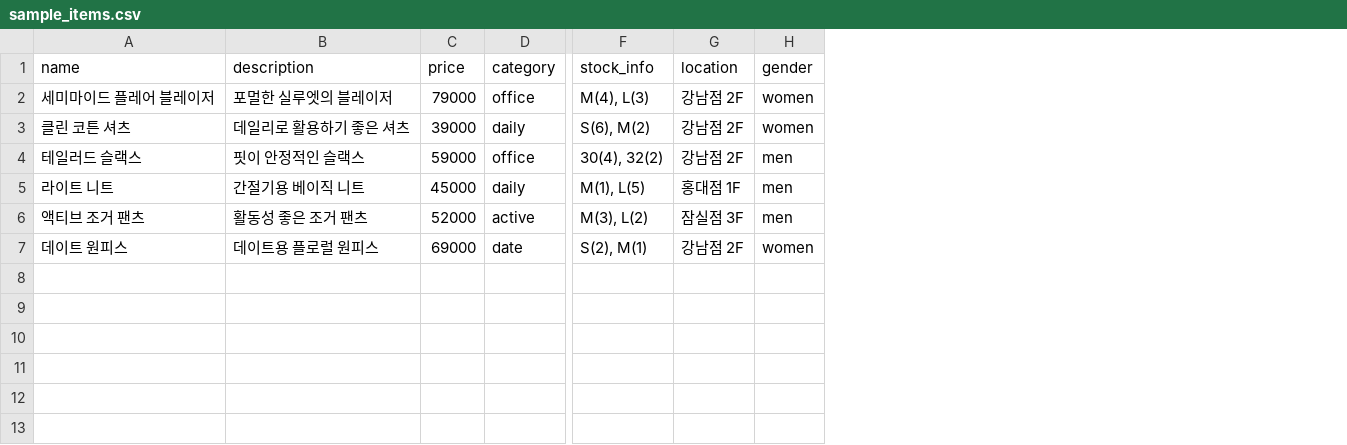
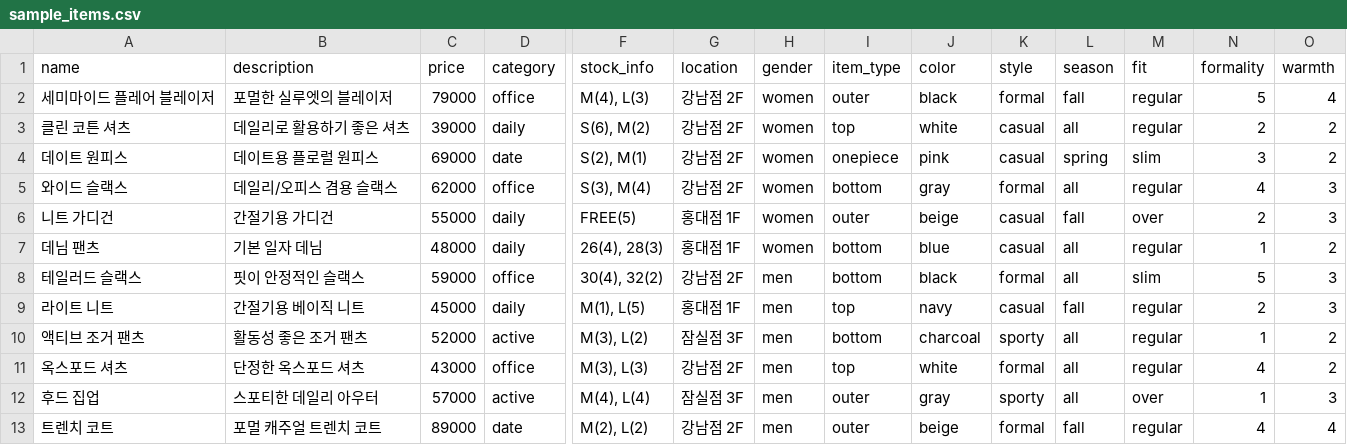
Before and after one commit to 1taehyeok/stylemate, a CSV file: backend/data/sample_items.csv, drawn as a sheet; only a part is shown, gaps mark what is left out; rows hold the shown columns only; the diff names each change by its address in the sheet, - before the commit and + after, or states it on an @@ line.

```diff
--- a/backend/data/sample_items.csv
+++ b/backend/data/sample_items.csv
+column I (item_type), rows 2-3: outer | top; rows 8-10: bottom | top | bottom
+column J (color), rows 2-3: black | white; rows 8-10: black | navy | charcoal
+column K (style), rows 2-3: formal | casual; rows 8-10: formal | casual | sporty
+column L (season), rows 2-3: fall | all; rows 8-10: all | fall | all
+column M (fit), rows 2-3: regular | regular; rows 8-10: slim | regular | regular
+column N (formality), rows 2-3: 5 | 2; rows 8-10: 5 | 2 | 1
+column O (warmth), rows 2-3: 4 | 2; rows 8-10: 3 | 3 | 2
@@ row 7 moved to row 4: 데이트 원피스 @@
+row 5: 와이드 슬랙스 | 데일리/오피스 겸용 슬랙스 | 62000 | office | S(3), M(4) | 강남점 2F | women | bottom | gray | formal | all | regular | 4 | 3
+row 6: 니트 가디건 | 간절기용 가디건 | 55000 | daily | FREE(5) | 홍대점 1F | women | outer | beige | casual | fall | over | 2 | 3
+row 7: 데님 팬츠 | 기본 일자 데님 | 48000 | daily | 26(4), 28(3) | 홍대점 1F | women | bottom | blue | casual | all | regular | 1 | 2
+row 11: 옥스포드 셔츠 | 단정한 옥스포드 셔츠 | 43000 | office | M(3), L(3) | 강남점 2F | men | top | white | formal | all | regular | 4 | 2
+row 12: 후드 집업 | 스포티한 데일리 아우터 | 57000 | active | M(4), L(4) | 잠실점 3F | men | outer | gray | sporty | all | over | 1 | 3
+row 13: 트렌치 코트 | 포멀 캐주얼 트렌치 코트 | 89000 | date | M(2), L(2) | 강남점 2F | men | outer | beige | formal | fall | regular | 4 | 4
```
Also changed, not shown: 10 other files.
